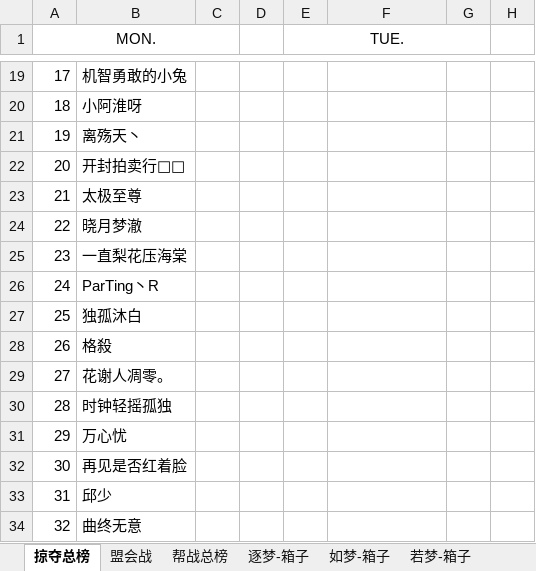
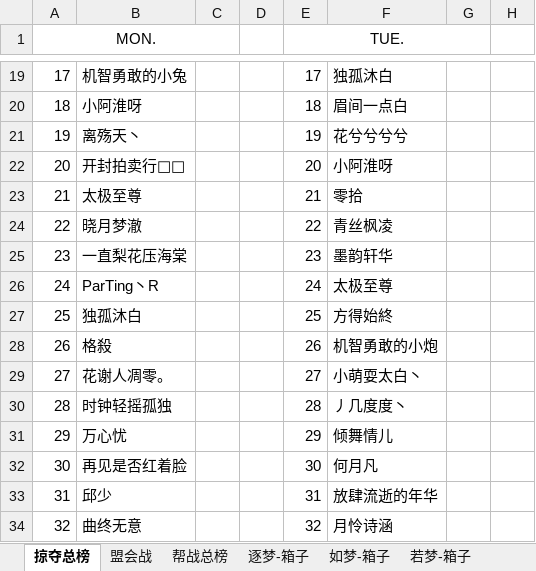
Before and after one commit to cansnow123/wuxia-union, an Excel workbook: 5.23-5.29.xlsx, sheet 掠夺总榜, drawn as a sheet; only a part is shown, gaps mark what is left out; values as stored, in another font and other column widths than the file's, no borders; the diff covers the shown part only; the diff names each change by its address in the sheet, - before the commit and + after, or states it on an @@ line.

Commit message:
Latest Member List Update

```diff
--- a/5.23-5.29.xlsx (sheet 掠夺总榜)
+++ b/5.23-5.29.xlsx (sheet 掠夺总榜)
-E19 (TUE.): (empty)
+E19 (TUE.): 17
-F19: (empty)
+F19: 独孤沐白
-E20 (TUE.): (empty)
+E20 (TUE.): 18
-F20: (empty)
+F20: 眉间一点白
-E21 (TUE.): (empty)
+E21 (TUE.): 19
-F21: (empty)
+F21: 花兮兮兮兮
-E22 (TUE.): (empty)
+E22 (TUE.): 20
-F22: (empty)
+F22: 小阿淮呀
-E23 (TUE.): (empty)
+E23 (TUE.): 21
-F23: (empty)
+F23: 零拾
-E24 (TUE.): (empty)
+E24 (TUE.): 22
-F24: (empty)
+F24: 青丝枫凌
-E25 (TUE.): (empty)
+E25 (TUE.): 23
-F25: (empty)
+F25: 墨韵轩华
-E26 (TUE.): (empty)
+E26 (TUE.): 24
-F26: (empty)
+F26: 太极至尊
-E27 (TUE.): (empty)
+E27 (TUE.): 25
-F27: (empty)
+F27: 方得始終
-E28 (TUE.): (empty)
+E28 (TUE.): 26
-F28: (empty)
+F28: 机智勇敢的小炮
-E29 (TUE.): (empty)
+E29 (TUE.): 27
-F29: (empty)
+F29: 小萌耍太白丶
-E30 (TUE.): (empty)
+E30 (TUE.): 28
-F30: (empty)
+F30: 丿几度度丶
-E31 (TUE.): (empty)
+E31 (TUE.): 29
-F31: (empty)
+F31: 倾舞情儿
-E32 (TUE.): (empty)
+E32 (TUE.): 30
-F32: (empty)
+F32: 何月凡
-E33 (TUE.): (empty)
+E33 (TUE.): 31
-F33: (empty)
+F33: 放肆流逝的年华
-E34 (TUE.): (empty)
+E34 (TUE.): 32
-F34: (empty)
+F34: 月怜诗涵
```
Also changed, not shown: 108 edited cells elsewhere in this sheet, sheet 逐梦-箱子, sheet 联盟箱子总计, 5 other files.
